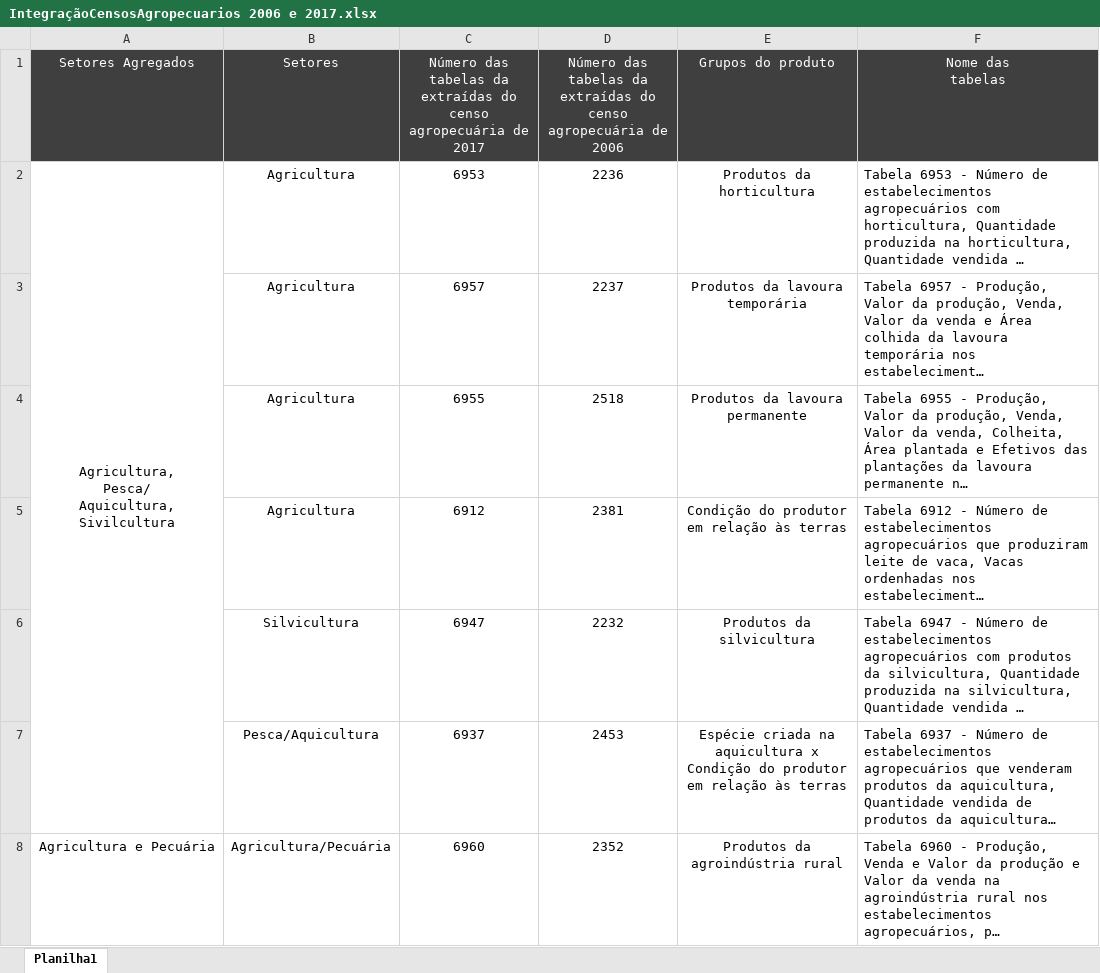
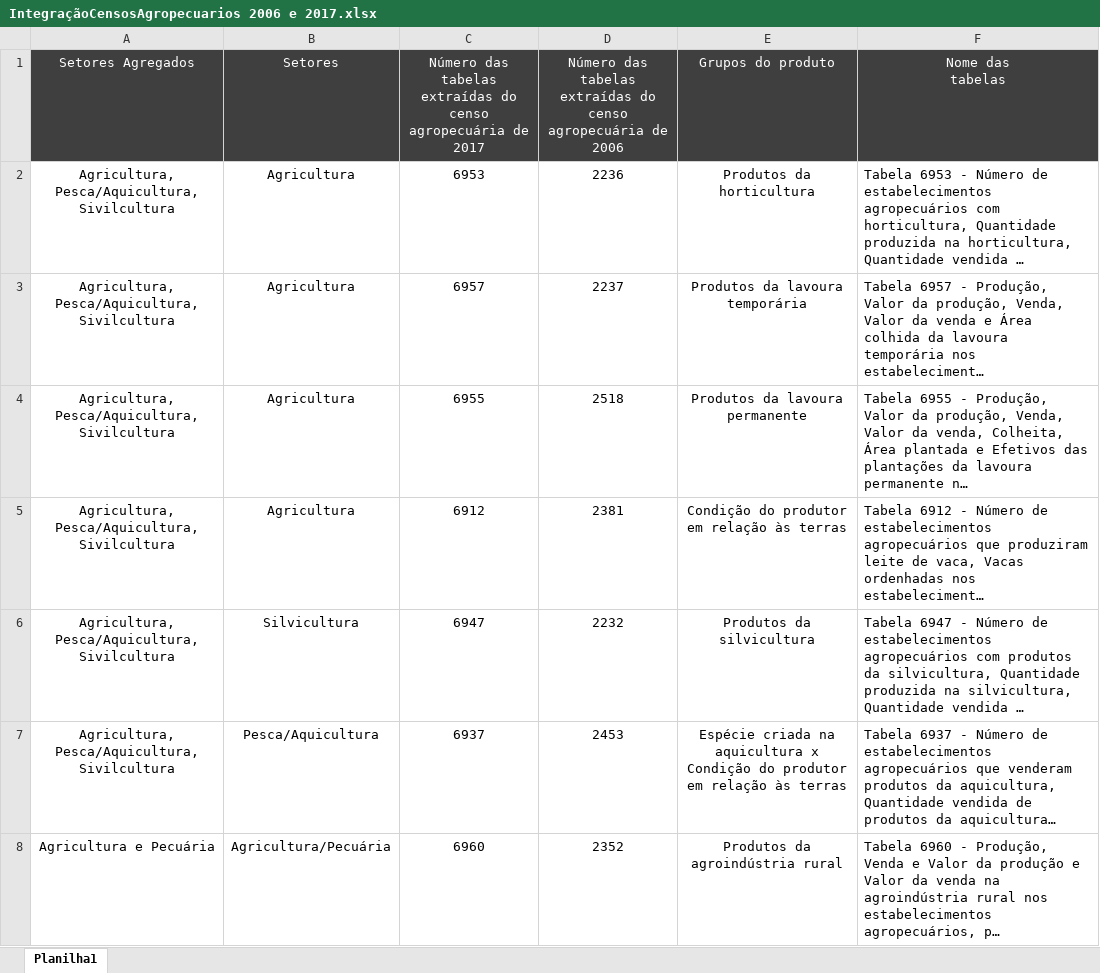
Before and after one commit to luizfcp/Projeto-Alimentacao-Infantil, an Excel workbook: data/IBGE/IntegraçãoCensosAgropecuarios 2006 e 2017.xlsx, sheet Planilha1, drawn as a sheet; only a part is shown; long unchanged cells end in …; values as stored, in another font and other column widths than the file's, no borders; ↵ is a line break in a cell; the diff covers the shown part only; the diff names each change by its address in the sheet, - before the commit and + after, or states it on an @@ line.

```diff
--- a/data/IBGE/IntegraçãoCensosAgropecuarios 2006 e 2017.xlsx (sheet Planilha1)
+++ b/data/IBGE/IntegraçãoCensosAgropecuarios 2006 e 2017.xlsx (sheet Planilha1)
-C1: …das tabelas da ↵ extraídas do…
+C1: …das tabelas extraídas do…
-D1: …das tabelas da ↵ extraídas do…
+D1: …das tabelas extraídas do…
-A2 (Setores Agregados): Agricultura, ↵ Pesca/ ↵ Aquicultura, ↵ Sivilcultura
+A2 (Setores Agregados): Agricultura, Pesca/Aquicultura, Sivilcultura
-A2:A7 merged
-A3:A7 (Setores Agregados): (empty)
+A3:A7 (Setores Agregados): Agricultura, Pesca/Aquicultura, Sivilcultura
```
Also changed, not shown: 5 edited cells and merged cells elsewhere in this sheet, 15 other files.
